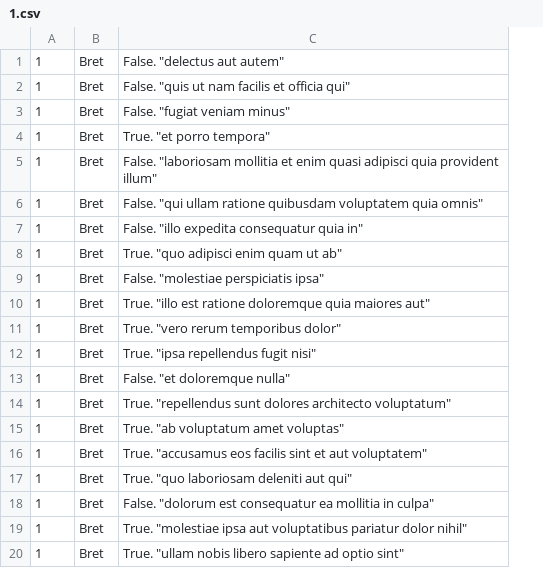
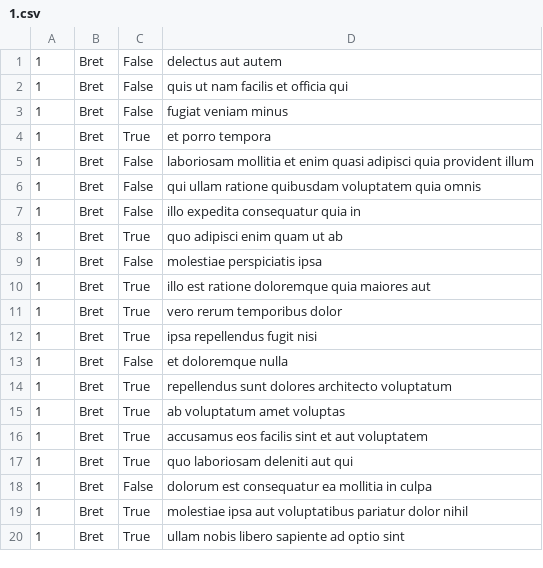
Before and after one commit to otaorojuolalekan/alx-system_engineering-devops, a CSV file: 0x15-api/1.csv, drawn as a sheet; removed rows and columns are numbered as before the commit, all else as after; the diff names each change by its address in the sheet, - before the commit and + after, or states it on an @@ line.

```diff
--- a/0x15-api/1.csv
+++ b/0x15-api/1.csv
-column C, rows 1-20: False. "delectus aut autem" | False. "quis ut nam facilis et officia qui" | False. "fugiat veniam minus" | True. "et porro tempora" | False. "laboriosam mollitia et enim quasi adipisci quia provident illum" | False. "qui ullam ratione quibusdam voluptatem quia omnis" | False. "illo expedita consequatur quia in" | True. "quo adipisci enim quam ut ab" | False. "molestiae perspiciatis ipsa" | True. "illo est ratione doloremque quia maiores aut" | True. "vero rerum temporibus dolor" | True. "ipsa repellendus fugit nisi" | False. "et doloremque nulla" | True. "repellendus sunt dolores architecto voluptatum" | True. "ab voluptatum amet voluptas" | True. "accusamus eos facilis sint et aut voluptatem" | True. "quo laboriosam deleniti aut qui" | False. "dolorum est consequatur ea mollitia in culpa" | True. "molestiae ipsa aut voluptatibus pariatur dolor nihil" | True. "ullam nobis libero sapiente ad optio sint"
+column C, rows 1-20: False | False | False | True | False | False | False | True | False | True | True | True | False | True | True | True | True | False | True | True
+column D, rows 1-20: delectus aut autem | quis ut nam facilis et officia qui | fugiat veniam minus | et porro tempora | laboriosam mollitia et enim quasi adipisci quia provident illum | qui ullam ratione quibusdam voluptatem quia omnis | illo expedita consequatur quia in | quo adipisci enim quam ut ab | molestiae perspiciatis ipsa | illo est ratione doloremque quia maiores aut | vero rerum temporibus dolor | ipsa repellendus fugit nisi | et doloremque nulla | repellendus sunt dolores architecto voluptatum | ab voluptatum amet voluptas | accusamus eos facilis sint et aut voluptatem | quo laboriosam deleniti aut qui | dolorum est consequatur ea mollitia in culpa | molestiae ipsa aut voluptatibus pariatur dolor nihil | ullam nobis libero sapiente ad optio sint
```
Also changed, not shown: 2 other files.
